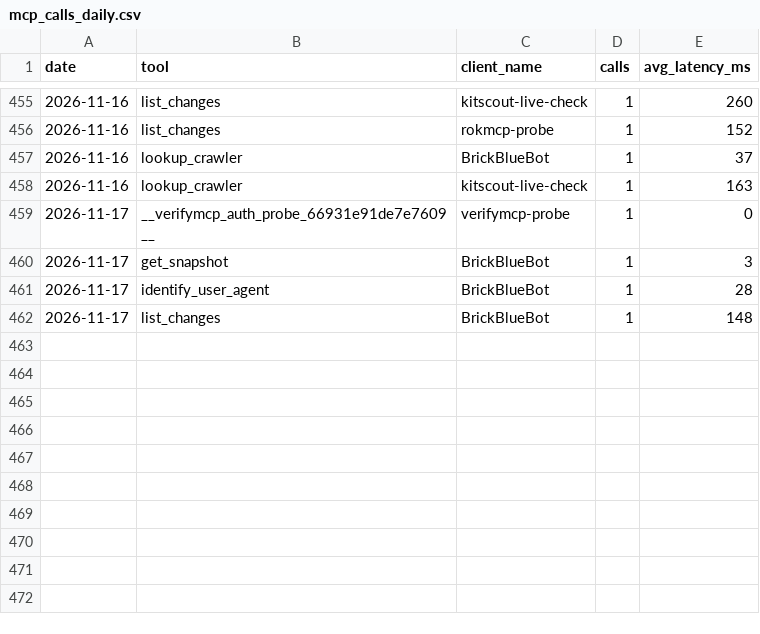
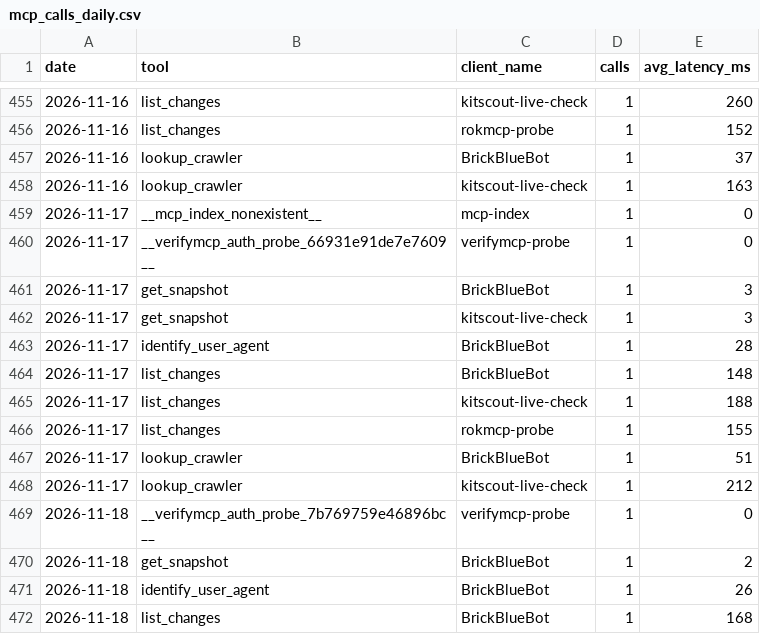
Before and after one commit to crank-box/rattlesnakesbymail-data, a CSV file: latest/mcp_calls_daily.csv, drawn as a sheet; only a part is shown, gaps mark what is left out; the diff names each change by its address in the sheet, - before the commit and + after, or states it on an @@ line.

```diff
--- a/latest/mcp_calls_daily.csv
+++ b/latest/mcp_calls_daily.csv
+row 459: 2026-11-17 | __mcp_index_nonexistent__ | mcp-index | 1 | 0
+row 462: 2026-11-17 | get_snapshot | kitscout-live-check | 1 | 3
+row 465: 2026-11-17 | list_changes | kitscout-live-check | 1 | 188
+row 466: 2026-11-17 | list_changes | rokmcp-probe | 1 | 155
+row 467: 2026-11-17 | lookup_crawler | BrickBlueBot | 1 | 51
+row 468: 2026-11-17 | lookup_crawler | kitscout-live-check | 1 | 212
+row 469: 2026-11-18 | __verifymcp_auth_probe_7b769759e46896bc__ | verifymcp-probe | 1 | 0
+row 470: 2026-11-18 | get_snapshot | BrickBlueBot | 1 | 2
+row 471: 2026-11-18 | identify_user_agent | BrickBlueBot | 1 | 26
+row 472: 2026-11-18 | list_changes | BrickBlueBot | 1 | 168
```
Also changed, not shown: latest/observation_daily.csv, 20 other files.
